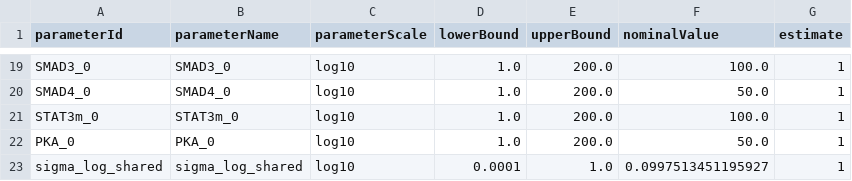
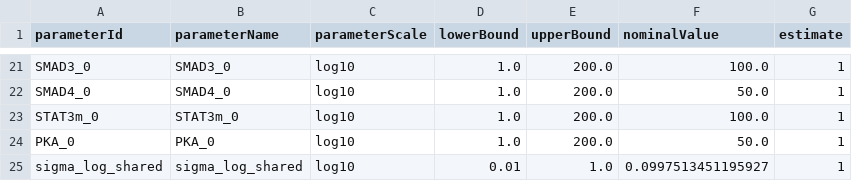
Before and after one commit to akutuva21/IL6_TGFb_Model, a TSV file: petab_files/parameters_noise10.tsv, drawn as a sheet; only a part is shown, gaps mark what is left out; the diff covers the shown part only.

```diff
--- a/petab_files/parameters_noise10.tsv
+++ b/petab_files/parameters_noise10.tsv
@@ -22,2 +24,2 @@ STAT3m_0	STAT3m_0	log10	1.0	200.0	100.0	1
 PKA_0	PKA_0	log10	1.0	200.0	50.0	1
-sigma_log_shared	sigma_log_shared	log10	0.0001	1.0	0.0997513451195927	1
+sigma_log_shared	sigma_log_shared	log10	0.01	1.0	0.0997513451195927	1
```
Also changed, not shown: 2 added rows and 32 edited cells elsewhere in this file, SimData/measurements_time_course_no_noise.tsv, SimData/measurements_time_course_noise10.tsv, 7 other files.
